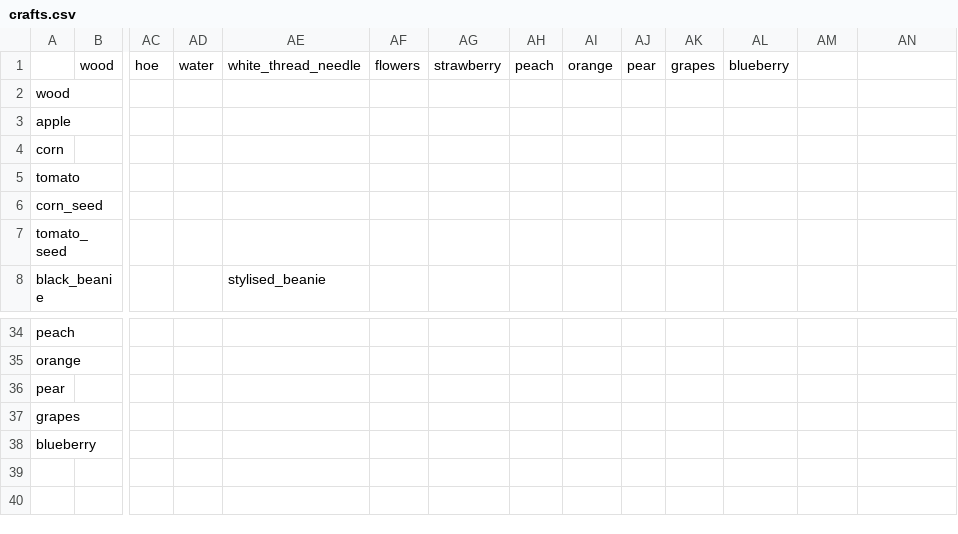
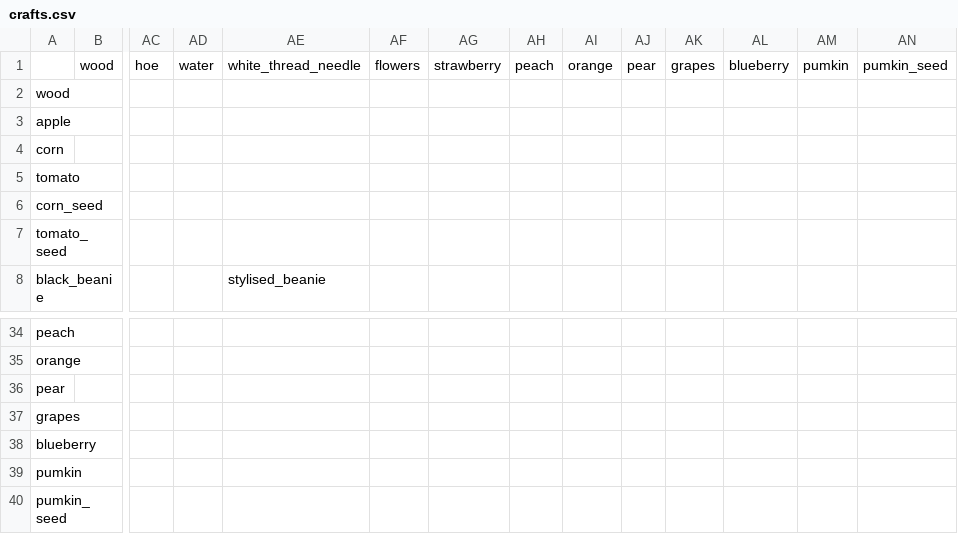
Before and after one commit to HariSeldon38/Pydew_Valley, a CSV file: data/crafts.csv, drawn as a sheet; only a part is shown, gaps mark what is left out; rows hold the shown columns only; the diff names each change by its address in the sheet, - before the commit and + after, or states it on an @@ line.

```diff
--- a/data/crafts.csv
+++ b/data/crafts.csv
-AM1: (empty)
+AM1: pumkin
-AN1: (empty)
+AN1: pumkin_seed
+row 39: pumkin
+row 40: pumkin_seed
```
Also changed, not shown: data/items_fr.csv, 50 other files.
